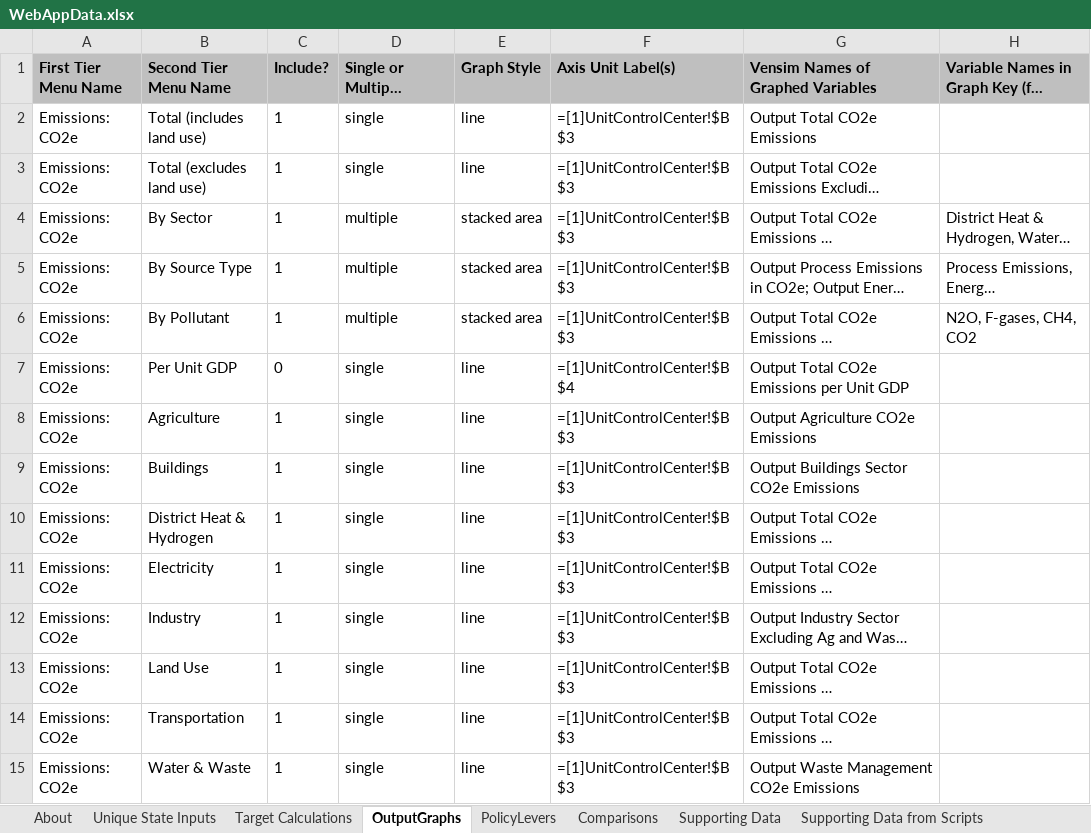
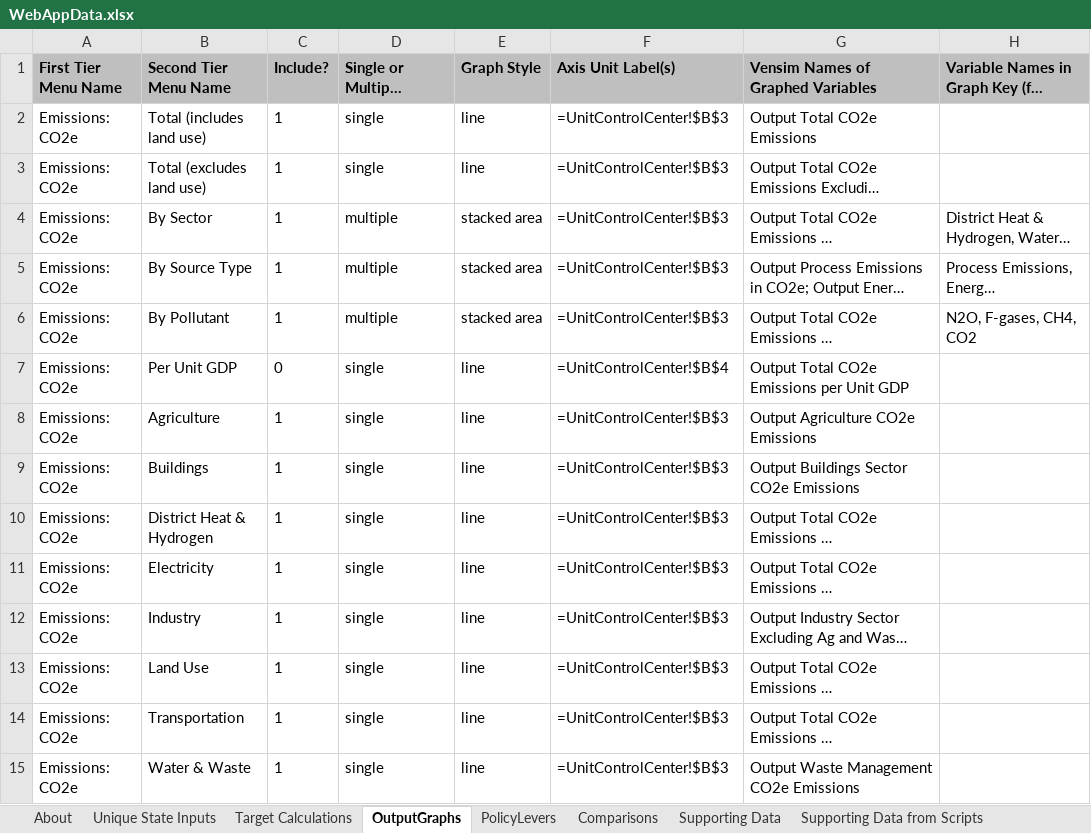
Before and after one commit to EnergyInnovation/eps-newmexico, an Excel workbook: WebAppData.xlsx, sheet OutputGraphs, drawn as a sheet; only a part is shown; long unchanged cells end in …; values as stored, in another font and other column widths than the file's, no borders; formulas are shown in place of their values; conditional formats not drawn; the diff covers the shown part only; the diff names each change by its address in the sheet, - before the commit and + after, or states it on an @@ line.

Commit message:
updated webapp

```diff
--- a/WebAppData.xlsx (sheet OutputGraphs)
+++ b/WebAppData.xlsx (sheet OutputGraphs)
-F2:F6: =[1]UnitControlCenter!$B$3
+F2:F6: =UnitControlCenter!$B$3
-F7: =[1]UnitControlCenter!$B$4
+F7: =UnitControlCenter!$B$4
-F8:F15: =[1]UnitControlCenter!$B$3
+F8:F15: =UnitControlCenter!$B$3
```
Also changed, not shown: 140 edited cells elsewhere in this sheet.
